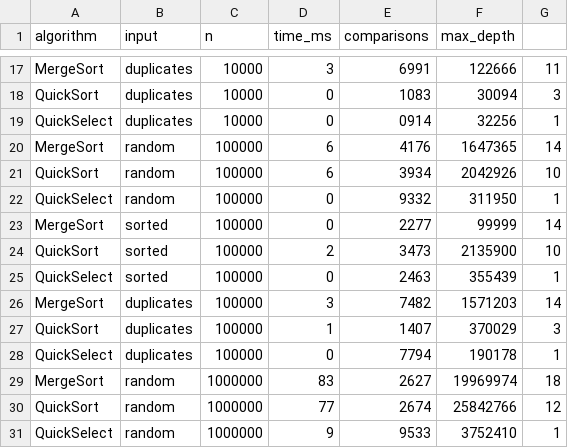
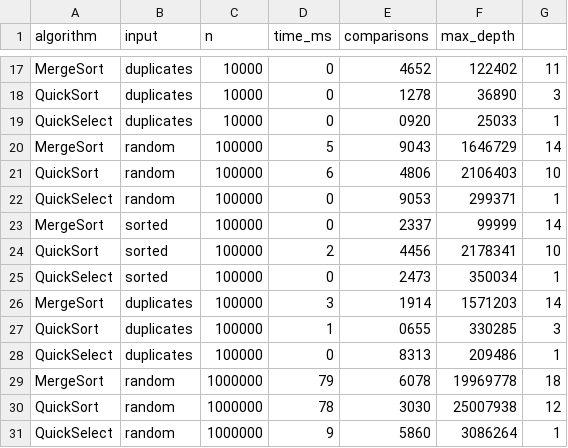
Before and after one commit to moniqueew/DAA_Assingment1, a CSV file: results.csv, drawn as a sheet; only a part is shown, gaps mark what is left out; the diff covers the shown part only; the diff names each change by its address in the sheet, - before the commit and + after, or states it on an @@ line.

```diff
--- a/results.csv
+++ b/results.csv
-D17 (time_ms): 3
+D17 (time_ms): 0
-E17 (comparisons): 6991
+E17 (comparisons): 4652
-F17 (max_depth): 122666
+F17 (max_depth): 122402
-E18 (comparisons): 1083
+E18 (comparisons): 1278
-F18 (max_depth): 30094
+F18 (max_depth): 36890
-E19 (comparisons): 0914
+E19 (comparisons): 0920
-F19 (max_depth): 32256
+F19 (max_depth): 25033
-D20 (time_ms): 6
+D20 (time_ms): 5
-E20 (comparisons): 4176
+E20 (comparisons): 9043
-F20 (max_depth): 1647365
+F20 (max_depth): 1646729
-E21 (comparisons): 3934
+E21 (comparisons): 4806
-F21 (max_depth): 2042926
+F21 (max_depth): 2106403
-E22 (comparisons): 9332
+E22 (comparisons): 9053
-F22 (max_depth): 311950
+F22 (max_depth): 299371
-E23 (comparisons): 2277
+E23 (comparisons): 2337
-E24 (comparisons): 3473
+E24 (comparisons): 4456
-F24 (max_depth): 2135900
+F24 (max_depth): 2178341
-E25 (comparisons): 2463
+E25 (comparisons): 2473
-F25 (max_depth): 355439
+F25 (max_depth): 350034
-E26 (comparisons): 7482
+E26 (comparisons): 1914
-E27 (comparisons): 1407
+E27 (comparisons): 0655
-F27 (max_depth): 370029
+F27 (max_depth): 330285
-E28 (comparisons): 7794
+E28 (comparisons): 8313
-F28 (max_depth): 190178
+F28 (max_depth): 209486
-D29 (time_ms): 83
+D29 (time_ms): 79
-E29 (comparisons): 2627
+E29 (comparisons): 6078
-F29 (max_depth): 19969974
+F29 (max_depth): 19969778
-D30 (time_ms): 77
+D30 (time_ms): 78
-E30 (comparisons): 2674
+E30 (comparisons): 3030
-F30 (max_depth): 25842766
+F30 (max_depth): 25007938
-E31 (comparisons): 9533
+E31 (comparisons): 5860
-F31 (max_depth): 3752410
+F31 (max_depth): 3086264
```
Also changed, not shown: 41 edited cells elsewhere in this file.
